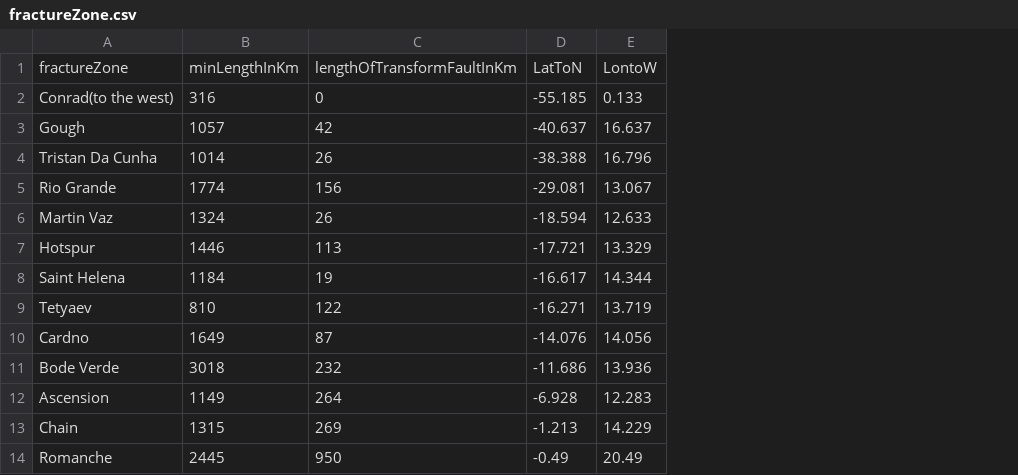
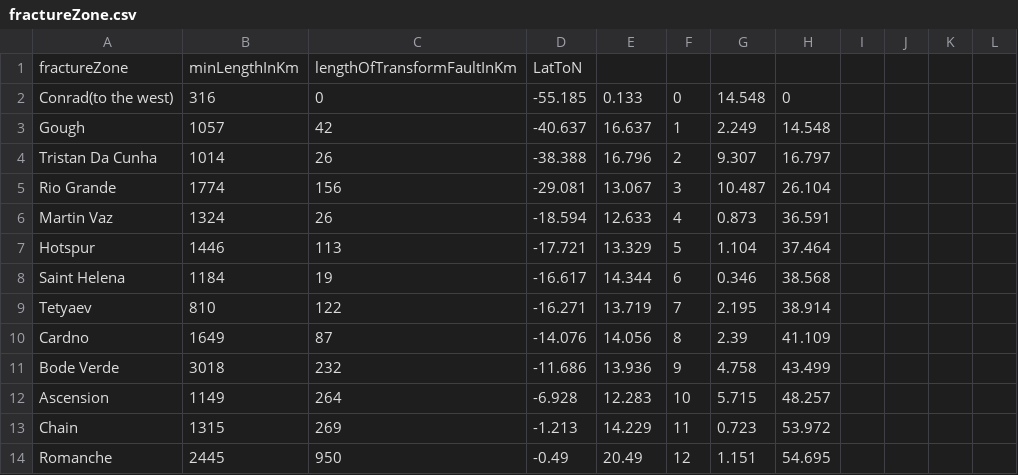
Before and after one commit to Zengeol/PCA, a CSV file: fractureZone.csv, drawn as a sheet; only a part is shown; the diff names each change by its address in the sheet, - before the commit and + after, or states it on an @@ line.

```diff
--- a/fractureZone.csv
+++ b/fractureZone.csv
+column F, rows 2-14: 0 | 1 | 2 | 3 | 4 | 5 | 6 | 7 | 8 | 9 | 10 | 11 | 12
+column G, rows 2-14: 14.548 | 2.249 | 9.307 | 10.487 | 0.873 | 1.104 | 0.346 | 2.195 | 2.39 | 4.758 | 5.715 | 0.723 | 1.151
+column H, rows 2-14: 0 | 14.548 | 16.797 | 26.104 | 36.591 | 37.464 | 38.568 | 38.914 | 41.109 | 43.499 | 48.257 | 53.972 | 54.695
+column I, empty
+column J, empty
+column K, empty
+column L, empty
-E1: LontoW
+E1: (empty)
```
Also changed, not shown: newSection.csv, 5 other files.
